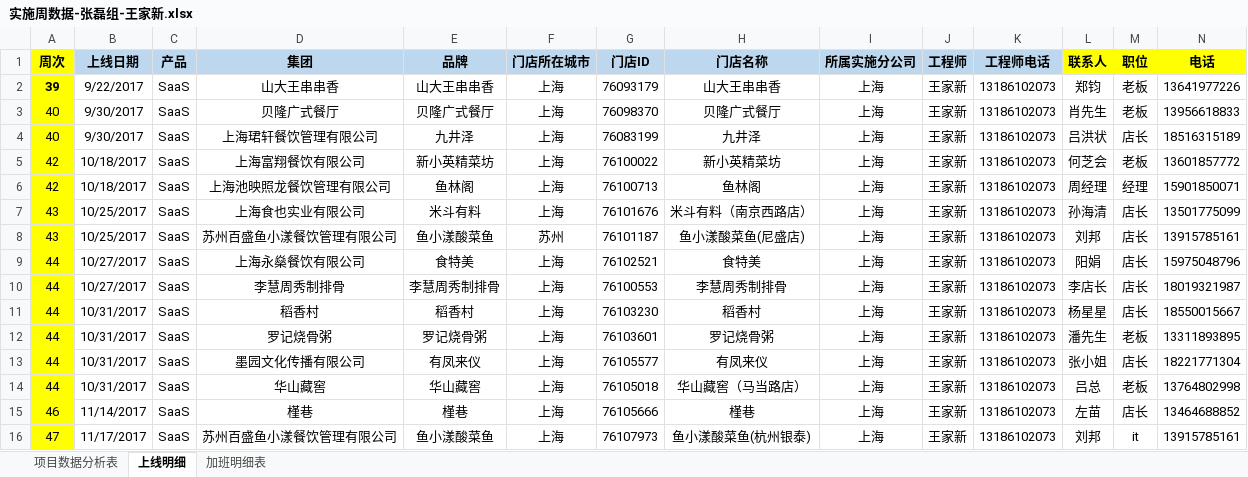
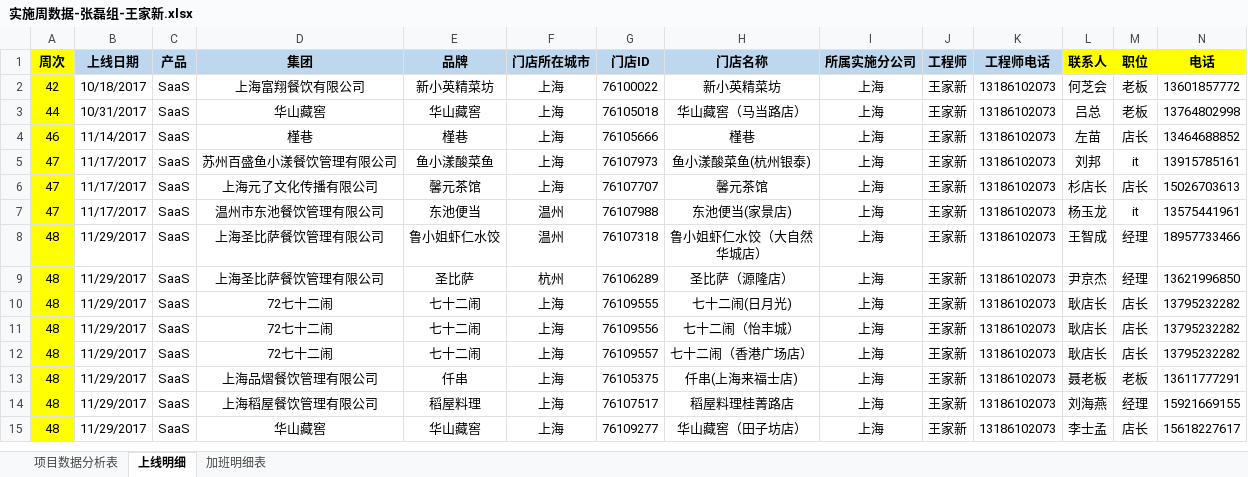
Before and after one commit to lx90735/zhangleizu, an Excel workbook: 实施周数据-张磊组/11月/48周/实施周数据-张磊组-王家新.xlsx, sheet 上线明细, drawn as a sheet; only a part is shown; the shorter side is filled out with more unchanged rows; values as stored, in another font and other column widths than the file's, no borders; rows hold the shown columns only; the diff names each change by its address in the sheet, - before the commit and + after, or states it on an @@ line.

```diff
--- a/实施周数据-张磊组/11月/48周/实施周数据-张磊组-王家新.xlsx (sheet 上线明细)
+++ b/实施周数据-张磊组/11月/48周/实施周数据-张磊组-王家新.xlsx (sheet 上线明细)
-row 2: 39 | 9/22/2017 | SaaS | 山大王串串香 | 山大王串串香 | 上海 | 76093179 | 山大王串串香 | 上海 | 王家新 | 13186102073 | 郑钧 | 老板 | 13641977226
-row 3: 40 | 9/30/2017 | SaaS | 贝隆广式餐厅 | 贝隆广式餐厅 | 上海 | 76098370 | 贝隆广式餐厅 | 上海 | 王家新 | 13186102073 | 肖先生 | 老板 | 13956618833
-row 4: 40 | 9/30/2017 | SaaS | 上海珺轩餐饮管理有限公司 | 九井泽 | 上海 | 76083199 | 九井泽 | 上海 | 王家新 | 13186102073 | 吕洪状 | 店长 | 18516315189
-row 6: 42 | 10/18/2017 | SaaS | 上海池映照龙餐饮管理有限公司 | 鱼林阁 | 上海 | 76100713 | 鱼林阁 | 上海 | 王家新 | 13186102073 | 周经理 | 经理 | 15901850071
-row 7: 43 | 10/25/2017 | SaaS | 上海食也实业有限公司 | 米斗有料 | 上海 | 76101676 | 米斗有料（南京西路店） | 上海 | 王家新 | 13186102073 | 孙海清 | 店长 | 13501775099
-row 8: 43 | 10/25/2017 | SaaS | 苏州百盛鱼小漾餐饮管理有限公司 | 鱼小漾酸菜鱼 | 苏州 | 76101187 | 鱼小漾酸菜鱼(尼盛店) | 上海 | 王家新 | 13186102073 | 刘邦 | 店长 | 13915785161
-row 9: 44 | 10/27/2017 | SaaS | 上海永燊餐饮有限公司 | 食特美 | 上海 | 76102521 | 食特美 | 上海 | 王家新 | 13186102073 | 阳娟 | 店长 | 15975048796
-row 10: 44 | 10/27/2017 | SaaS | 李慧周秀制排骨 | 李慧周秀制排骨 | 上海 | 76100553 | 李慧周秀制排骨 | 上海 | 王家新 | 13186102073 | 李店长 | 店长 | 18019321987
-row 11: 44 | 10/31/2017 | SaaS | 稻香村 | 稻香村 | 上海 | 76103230 | 稻香村 | 上海 | 王家新 | 13186102073 | 杨星星 | 店长 | 18550015667
-row 12: 44 | 10/31/2017 | SaaS | 罗记烧骨粥 | 罗记烧骨粥 | 上海 | 76103601 | 罗记烧骨粥 | 上海 | 王家新 | 13186102073 | 潘先生 | 老板 | 13311893895
-row 13: 44 | 10/31/2017 | SaaS | 墨园文化传播有限公司 | 有凤来仪 | 上海 | 76105577 | 有凤来仪 | 上海 | 王家新 | 13186102073 | 张小姐 | 店长 | 18221771304
```
Also changed, not shown: 2 other files.
